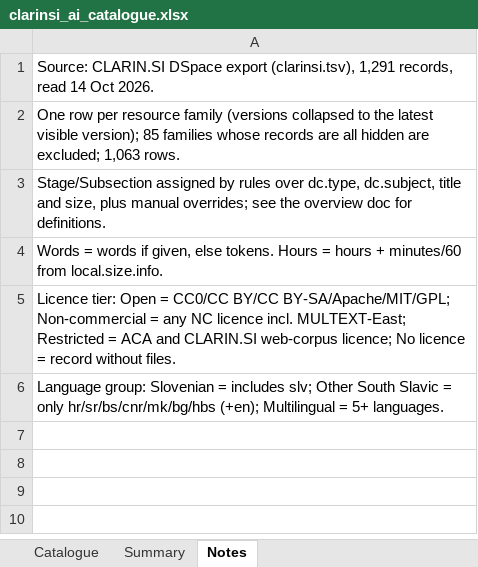
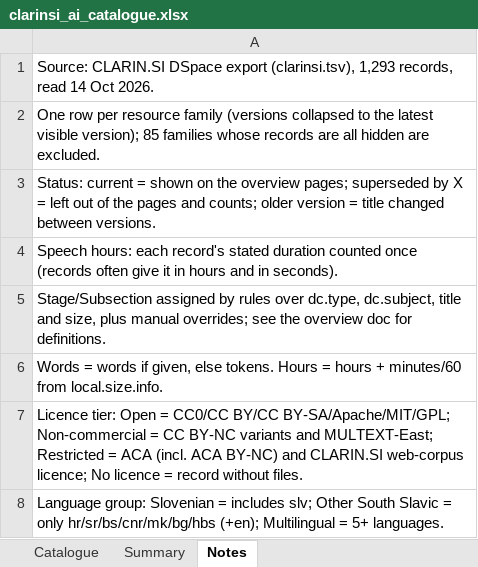
Before and after one commit to clarinsi/clarinsi4ai, an Excel workbook: clarinsi_ai_catalogue.xlsx, sheet Notes, drawn as a sheet; values as stored, in another font and other column widths than the file's, no borders; addresses are those after the commit; the diff names each change by its address in the sheet, - before the commit and + after, or states it on an @@ line.

```diff
--- a/clarinsi_ai_catalogue.xlsx (sheet Notes)
+++ b/clarinsi_ai_catalogue.xlsx (sheet Notes)
-A1: …export (clarinsi.tsv), 1,291 records, read…
+A1: …export (clarinsi.tsv), 1,293 records, read…
-A2: …hidden are excluded; 1,063 rows.
+A2: …hidden are excluded.
+row 3: Status: current = shown on the overview pages; superseded by X = left out of the pages and counts; older version = title changed between versions.
+row 4: Speech hours: each record's stated duration counted once (records often give it in hours and in seconds).
-A7: …Non-commercial = any NC licence incl. MULTEXT-East; Restricted = ACA and CLARIN.SI…
+A7: …Non-commercial = CC BY-NC variants and MULTEXT-East; Restricted = ACA (incl. ACA BY-NC) and CLARIN.SI…
```
Also changed, not shown: sheet Catalogue, sheet Summary, 14 other files.
